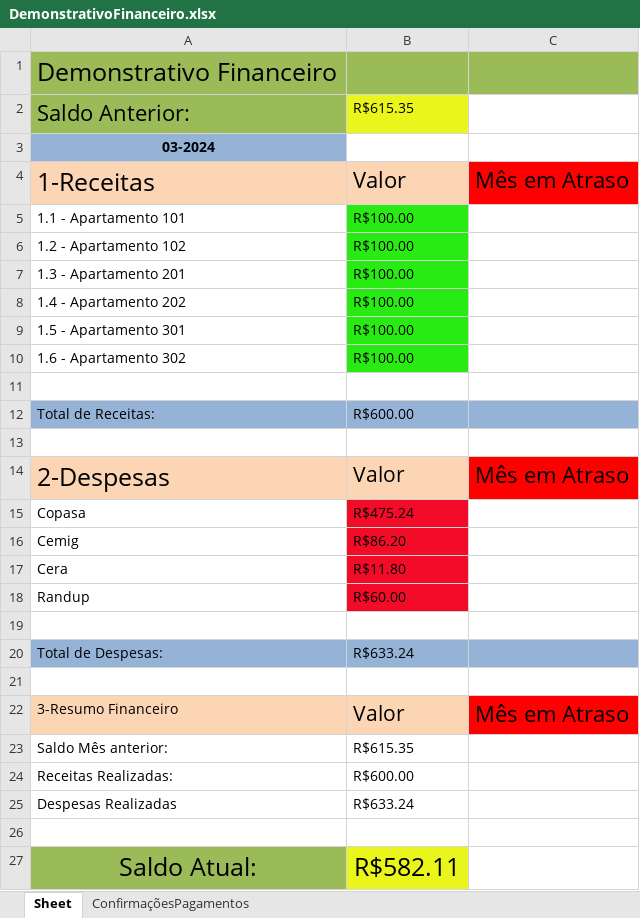
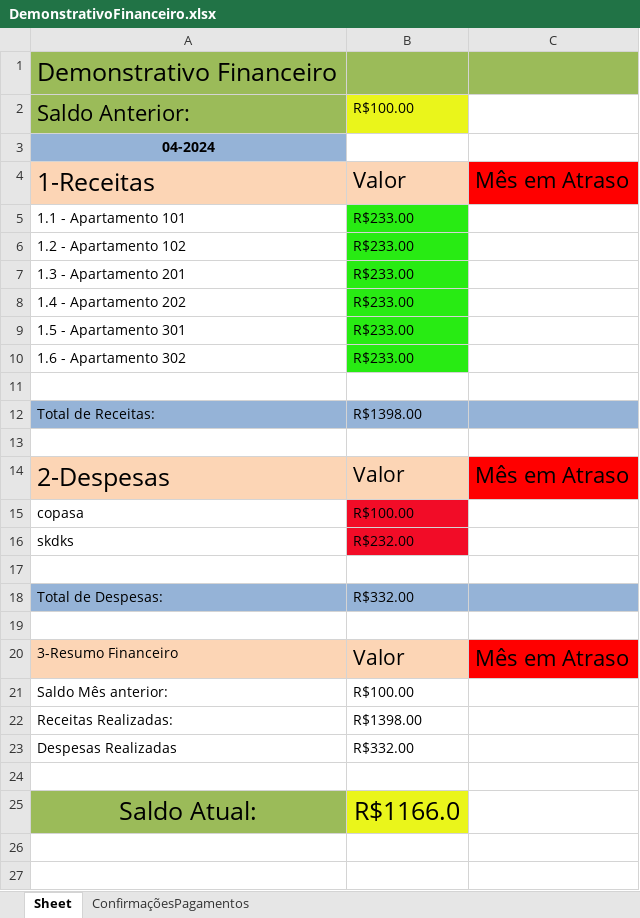
Before and after one commit to GLKaiky/Planilha_em_Python, an Excel workbook: DemonstrativoFinanceiro.xlsx, sheet Sheet, drawn as a sheet; values as stored, in another font and other column widths than the file's, no borders; removed rows and columns are numbered as before the commit, all else as after; the diff names each change by its address in the sheet, - before the commit and + after, or states it on an @@ line.

```diff
--- a/DemonstrativoFinanceiro.xlsx (sheet Sheet)
+++ b/DemonstrativoFinanceiro.xlsx (sheet Sheet)
-B2: R$615.35
+B2: R$100.00
-A3: 03-2024
+A3: 04-2024
-B5:B10: R$100.00
+B5:B10: R$233.00
-B12: R$600.00
+B12: R$1398.00
-row 15: Copasa | R$475.24
-row 16: Cemig | R$86.20
-row 17: Cera | R$11.80
-row 18: Randup | R$60.00
+row 15: copasa | R$100.00
+row 16: skdks | R$232.00
-B18: R$633.24
+B18: R$332.00
-B21: R$615.35
+B21: R$100.00
-B22: R$600.00
+B22: R$1398.00
-B23: R$633.24
+B23: R$332.00
-B25: R$582.11
+B25: R$1166.0
```
Also changed, not shown: 1 other file.
